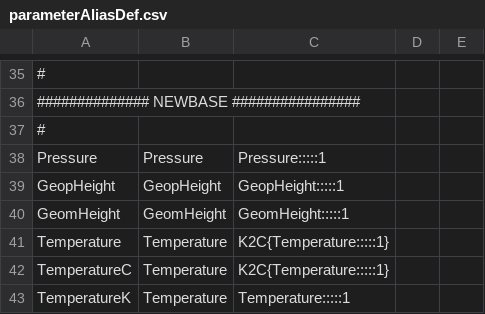
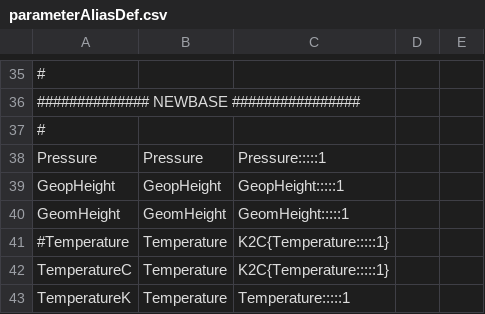
Before and after one commit to fmidev/smartmet-engine-grid, a CSV file: cfg/parameterAliasDef.csv, drawn as a sheet; only a part is shown, gaps mark what is left out.

```diff
--- a/cfg/parameterAliasDef.csv
+++ b/cfg/parameterAliasDef.csv
@@ -40,3 +40,3 @@ GeopHeight;GeopHeight;GeopHeight:::::1
 GeomHeight;GeomHeight;GeomHeight:::::1
-Temperature;Temperature;K2C{Temperature:::::1}
+#Temperature;Temperature;K2C{Temperature:::::1}
 TemperatureC;Temperature;K2C{Temperature:::::1}
```
Also changed, not shown: cfg/parameters.csv, 16 other files.
